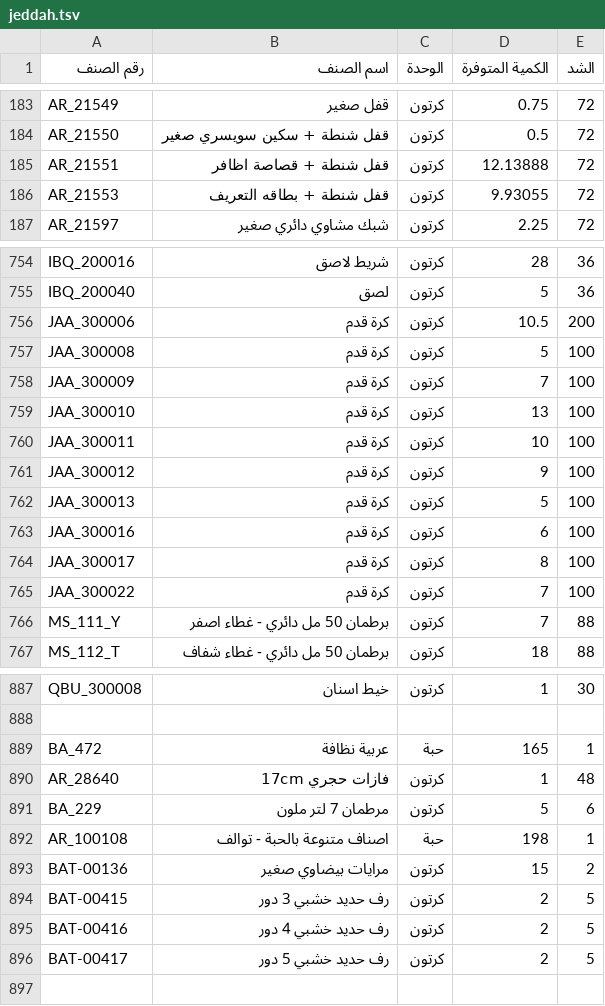
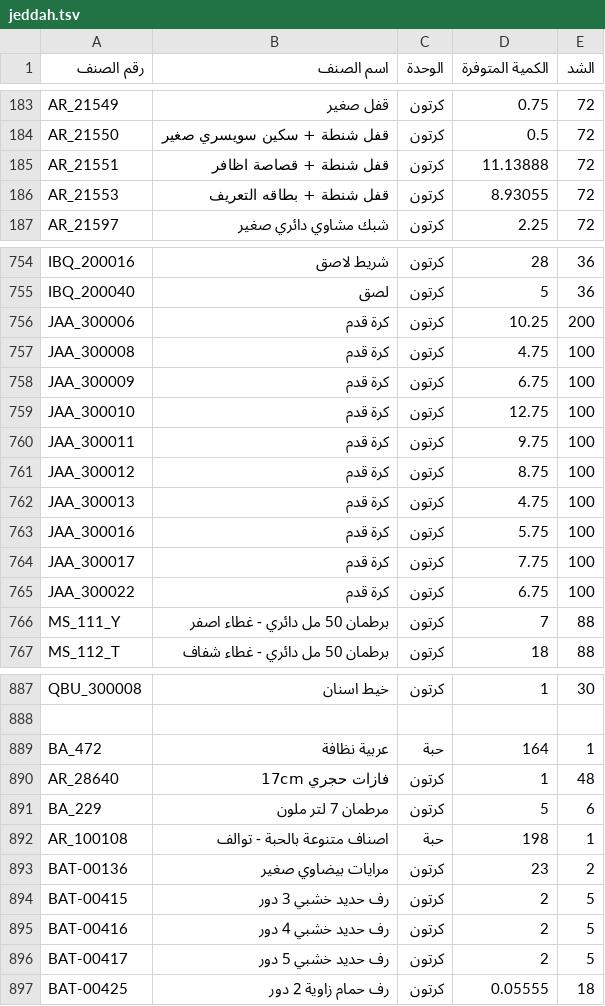
Before and after one commit to al-hzmi/inventory-system, a TSV file: data/jeddah.tsv, drawn as a sheet; only a part is shown, gaps mark what is left out; the diff covers the shown part only.

Commit message:
admin: import data/jeddah.tsv and update inventory timestamp

```diff
--- a/data/jeddah.tsv
+++ b/data/jeddah.tsv
@@ -184,4 +184,4 @@ AR_21549	قفل صغير	كرتون	0.75	72
 AR_21550	قفل شنطة + سكين سويسري صغير	كرتون	0.5	72			
-AR_21551	قفل شنطة + قصاصة اظافر	كرتون	12.13888	72			
-AR_21553	قفل شنطة + بطاقه التعريف	كرتون	9.93055	72			
+AR_21551	قفل شنطة + قصاصة اظافر	كرتون	11.13888	72			
+AR_21553	قفل شنطة + بطاقه التعريف	كرتون	8.93055	72			
 AR_21597	شبك مشاوي دائري صغير	كرتون	2.25	72			
@@ -755,12 +755,12 @@ IBQ_200016	شريط لاصق	كرتون	28	36
 IBQ_200040	لصق	كرتون	5	36			
-JAA_300006	كرة قدم	كرتون	10.5	200			
-JAA_300008	كرة قدم	كرتون	5	100			
-JAA_300009	كرة قدم	كرتون	7	100			
-JAA_300010	كرة قدم	كرتون	13	100			
-JAA_300011	كرة قدم	كرتون	10	100			
-JAA_300012	كرة قدم	كرتون	9	100			
-JAA_300013	كرة قدم	كرتون	5	100			
-JAA_300016	كرة قدم	كرتون	6	100			
-JAA_300017	كرة قدم	كرتون	8	100			
-JAA_300022	كرة قدم	كرتون	7	100			
+JAA_300006	كرة قدم	كرتون	10.25	200			
+JAA_300008	كرة قدم	كرتون	4.75	100			
+JAA_300009	كرة قدم	كرتون	6.75	100			
+JAA_300010	كرة قدم	كرتون	12.75	100			
+JAA_300011	كرة قدم	كرتون	9.75	100			
+JAA_300012	كرة قدم	كرتون	8.75	100			
+JAA_300013	كرة قدم	كرتون	4.75	100			
+JAA_300016	كرة قدم	كرتون	5.75	100			
+JAA_300017	كرة قدم	كرتون	7.75	100			
+JAA_300022	كرة قدم	كرتون	6.75	100			
 MS_111_Y	برطمان 50 مل دائري - غطاء اصفر	كرتون	7	88			
@@ -888,3 +888,3 @@ QBU_300008	خيط اسنان	كرتون	1	30
 							
-BA_472	عربية نظافة	حبة	165	1			
+BA_472	عربية نظافة	حبة	164	1			
 AR_28640	فازات حجري 17cm	كرتون	1	48			
@@ -892,3 +892,3 @@ BA_229	مرطمان 7 لتر ملون	كرتون	5	6
 AR_100108	اصناف متنوعة بالحبة - توالف	حبة	198	1			
-BAT-00136	مرايات بيضاوي صغير	كرتون	15	2			
+BAT-00136	مرايات بيضاوي صغير	كرتون	23	2			
 BAT-00415	رف حديد خشبي 3 دور	كرتون	2	5			
@@ -896 +896,2 @@ BAT-00416	رف حديد خشبي 4 دور	كرتون	2	5
 BAT-00417	رف حديد خشبي 5 دور	كرتون	2	5			
+BAT-00425	رف حمام زاوية 2 دور	كرتون	0.05555	18			
```
Also changed, not shown: 6 edited cells elsewhere in this file, 1 other file.
